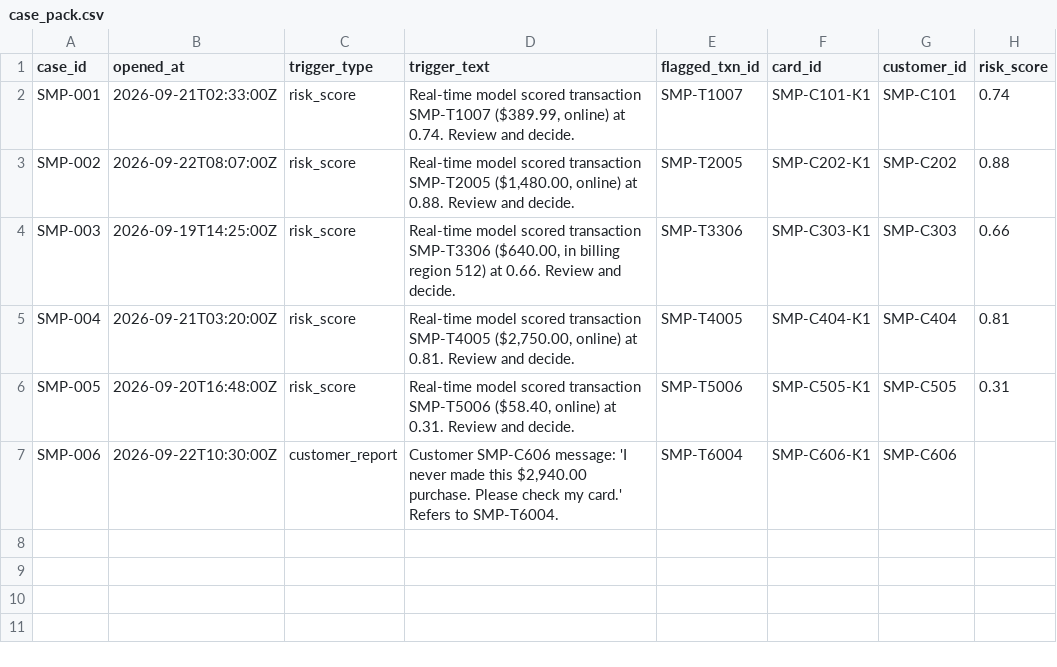
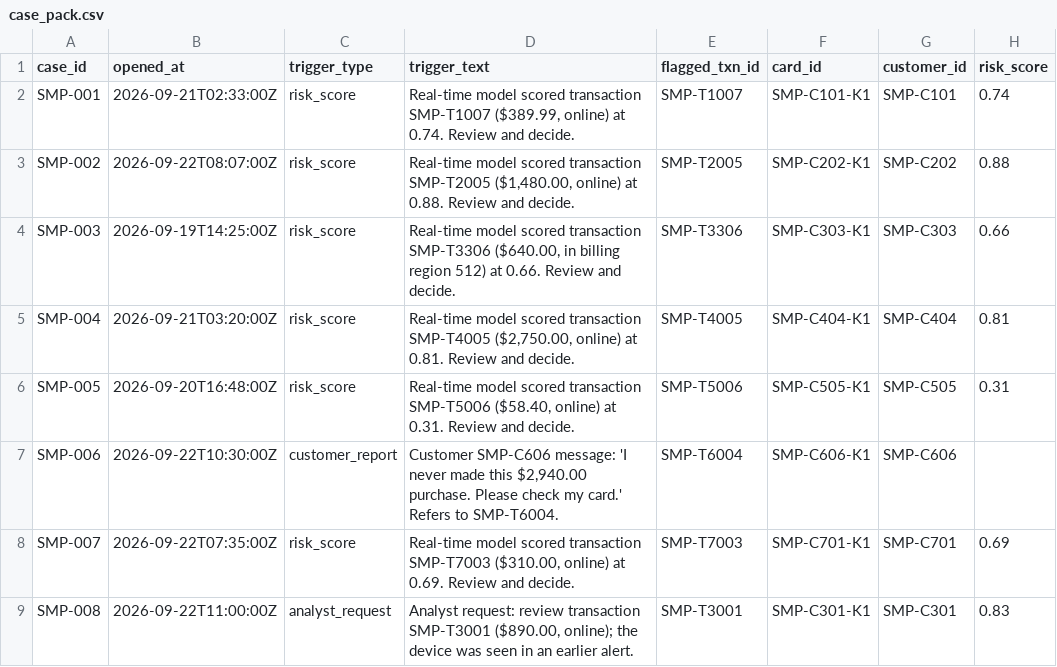
Before and after one commit to ankit25bcs10610/TigerGraph-Agentic-Fraud-Investigation-HHGOA, a CSV file: data/sample/case_pack.csv, drawn as a sheet.

```diff
--- a/data/sample/case_pack.csv
+++ b/data/sample/case_pack.csv
@@ -7 +7,3 @@ SMP-005,2026-09-20T16:48:00Z,risk_score,"Real-time model scored transaction SMP-
 SMP-006,2026-09-22T10:30:00Z,customer_report,"Customer SMP-C606 message: 'I never made this $2,940.00 purchase. Please check my card.' Refers to SMP-T6004.",SMP-T6004,SMP-C606-K1,SMP-C606,
+SMP-007,2026-09-22T07:35:00Z,risk_score,"Real-time model scored transaction SMP-T7003 ($310.00, online) at 0.69. Review and decide.",SMP-T7003,SMP-C701-K1,SMP-C701,0.69
+SMP-008,2026-09-22T11:00:00Z,analyst_request,"Analyst request: review transaction SMP-T3001 ($890.00, online); the device was seen in an earlier alert.",SMP-T3001,SMP-C301-K1,SMP-C301,0.83
```
Also changed, not shown: data/sample/transactions.csv, 28 other files.
